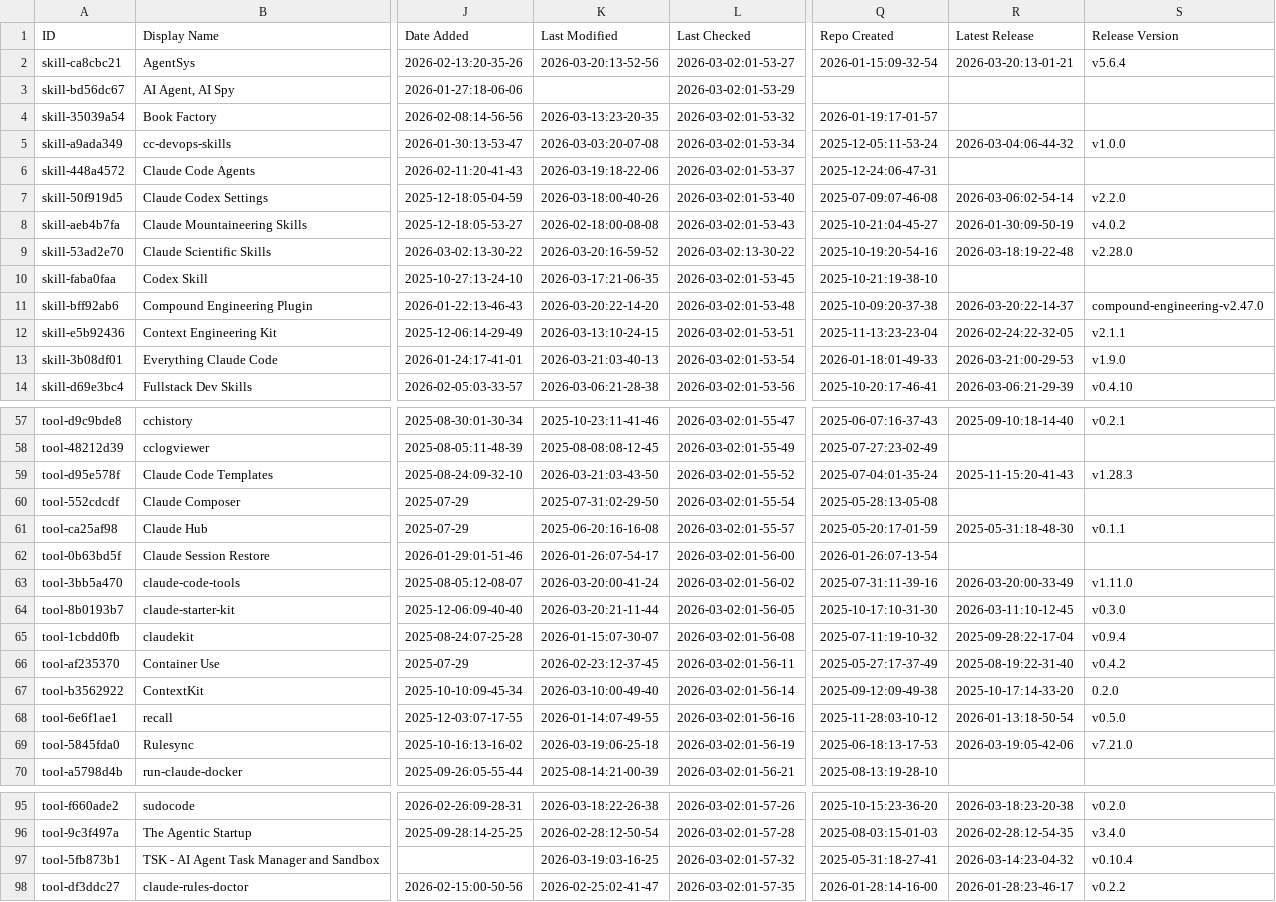
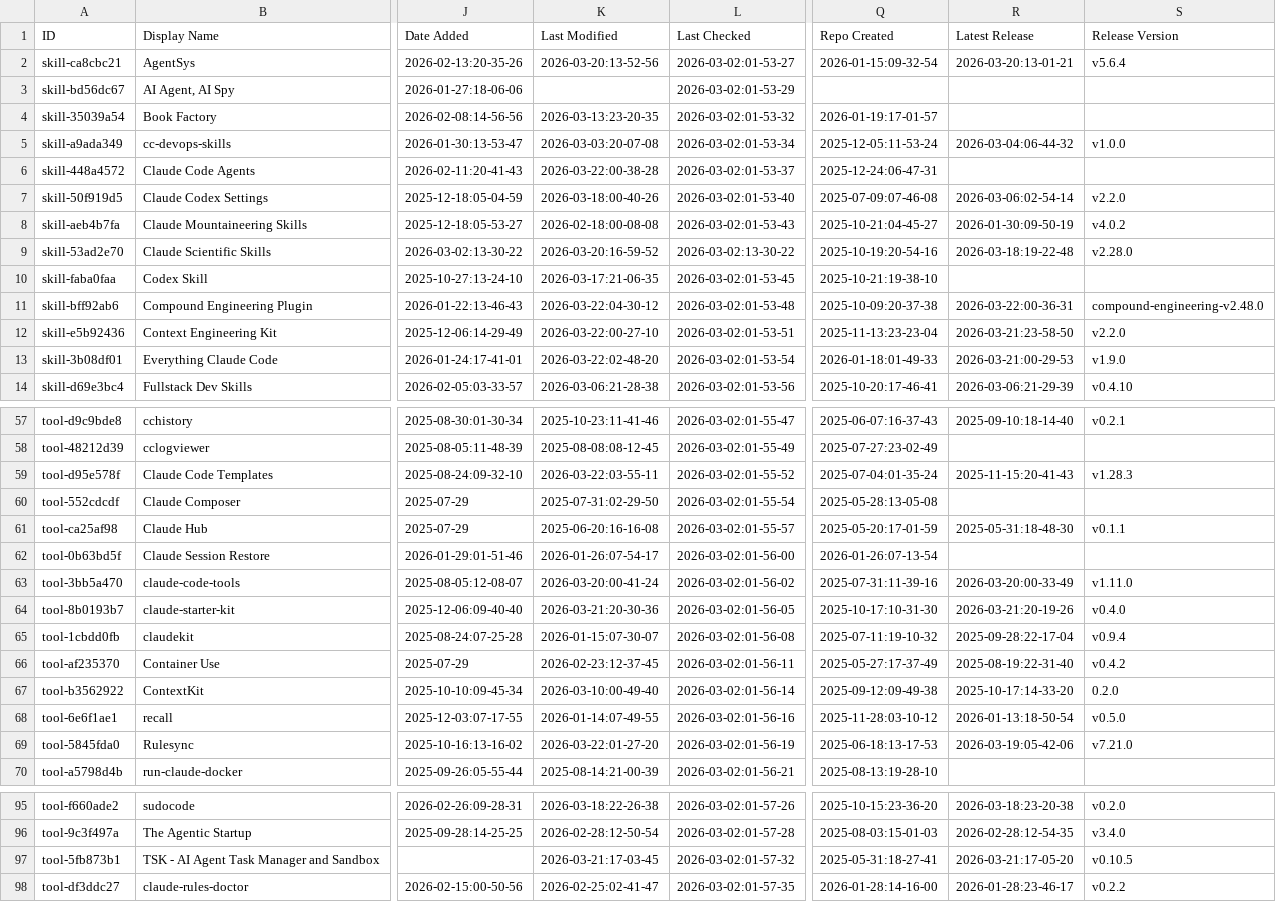
Before and after one commit to gtheodossiou/awesome-claude-code, a CSV file: THE_RESOURCES_TABLE.csv, drawn as a sheet; only a part is shown, gaps mark what is left out; the diff covers the shown part only; the diff names each change by its address in the sheet, - before the commit and + after, or states it on an @@ line.

```diff
--- a/THE_RESOURCES_TABLE.csv
+++ b/THE_RESOURCES_TABLE.csv
-K6 (Last Modified): 2026-03-19:18-22-06
+K6 (Last Modified): 2026-03-22:00-38-28
-K11 (Last Modified): 2026-03-20:22-14-20
+K11 (Last Modified): 2026-03-22:04-30-12
-R11 (Latest Release): 2026-03-20:22-14-37
+R11 (Latest Release): 2026-03-22:00-36-31
-S11 (Release Version): compound-engineering-v2.47.0
+S11 (Release Version): compound-engineering-v2.48.0
-K12 (Last Modified): 2026-03-13:10-24-15
+K12 (Last Modified): 2026-03-22:00-27-10
-R12 (Latest Release): 2026-02-24:22-32-05
+R12 (Latest Release): 2026-03-21:23-58-50
-S12 (Release Version): v2.1.1
+S12 (Release Version): v2.2.0
-K13 (Last Modified): 2026-03-21:03-40-13
+K13 (Last Modified): 2026-03-22:02-48-20
-K59 (Last Modified): 2026-03-21:03-43-50
+K59 (Last Modified): 2026-03-22:03-55-11
-K64 (Last Modified): 2026-03-20:21-11-44
+K64 (Last Modified): 2026-03-21:20-30-36
-R64 (Latest Release): 2026-03-11:10-12-45
+R64 (Latest Release): 2026-03-21:20-19-26
-S64 (Release Version): v0.3.0
+S64 (Release Version): v0.4.0
-K69 (Last Modified): 2026-03-19:06-25-18
+K69 (Last Modified): 2026-03-22:01-27-20
-K97 (Last Modified): 2026-03-19:03-16-25
+K97 (Last Modified): 2026-03-21:17-03-45
-R97 (Latest Release): 2026-03-14:23-04-32
+R97 (Latest Release): 2026-03-21:17-05-20
-S97 (Release Version): v0.10.4
+S97 (Release Version): v0.10.5
```
Also changed, not shown: 15 edited cells elsewhere in this file.
